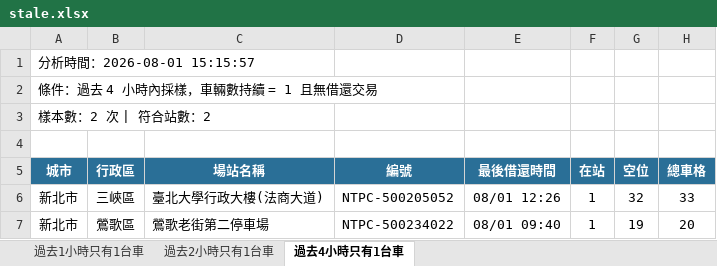
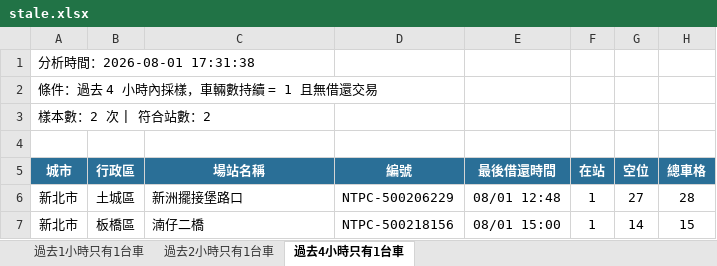
Before and after one commit to hippop3c/fixedbike, an Excel workbook: stale.xlsx, sheet 過去4小時只有1台車, drawn as a sheet; values as stored, in another font and other column widths than the file's, no borders; the diff names each change by its address in the sheet, - before the commit and + after, or states it on an @@ line.

```diff
--- a/stale.xlsx (sheet 過去4小時只有1台車)
+++ b/stale.xlsx (sheet 過去4小時只有1台車)
-A1 (城市): 分析時間：2026-08-01 15:15:57
+A1 (城市): 分析時間：2026-08-01 17:31:38
-B6 (行政區): 三峽區
+B6 (行政區): 土城區
-C6 (場站名稱): 臺北大學行政大樓(法商大道)
+C6 (場站名稱): 新洲擺接堡路口
-D6 (編號): NTPC-500205052
+D6 (編號): NTPC-500206229
-E6 (最後借還時間): 08/01 12:26
+E6 (最後借還時間): 08/01 12:48
-G6 (空位): 32
+G6 (空位): 27
-H6 (總車格): 33
+H6 (總車格): 28
-B7 (行政區): 鶯歌區
+B7 (行政區): 板橋區
-C7 (場站名稱): 鶯歌老街第二停車場
+C7 (場站名稱): 湳仔二橋
-D7 (編號): NTPC-500234022
+D7 (編號): NTPC-500218156
-E7 (最後借還時間): 08/01 09:40
+E7 (最後借還時間): 08/01 15:00
-G7 (空位): 19
+G7 (空位): 14
-H7 (總車格): 20
+H7 (總車格): 15
```
Also changed, not shown: sheet 過去1小時只有1台車, sheet 過去2小時只有1台車, 4 other files.
